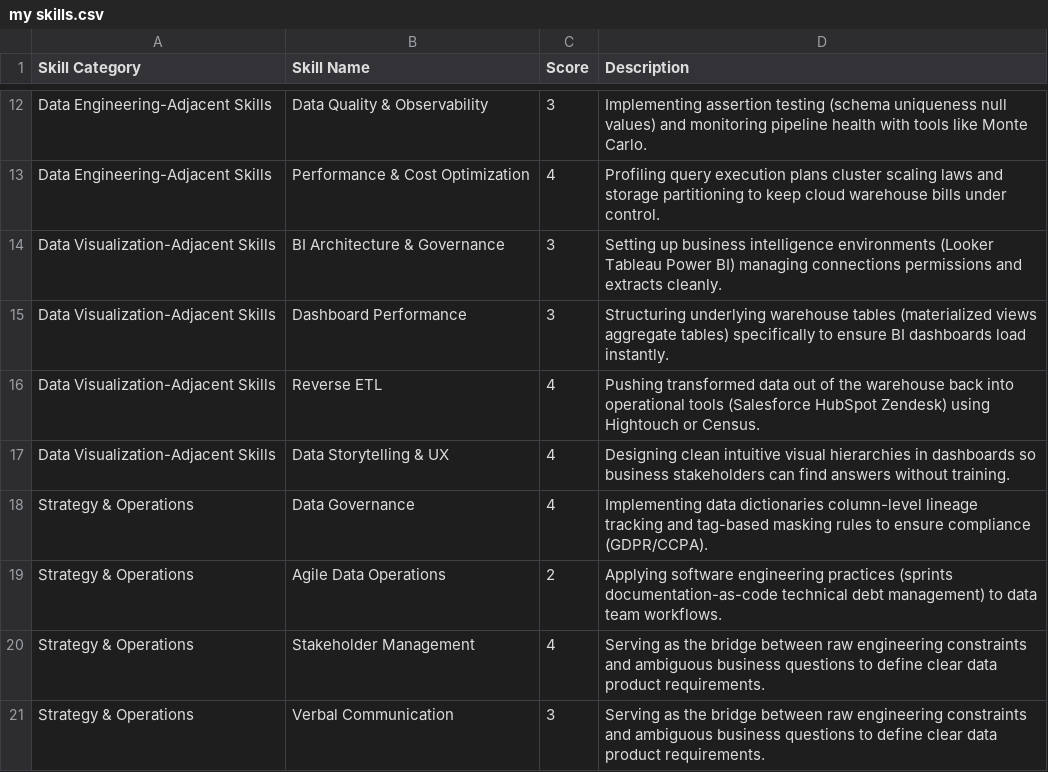
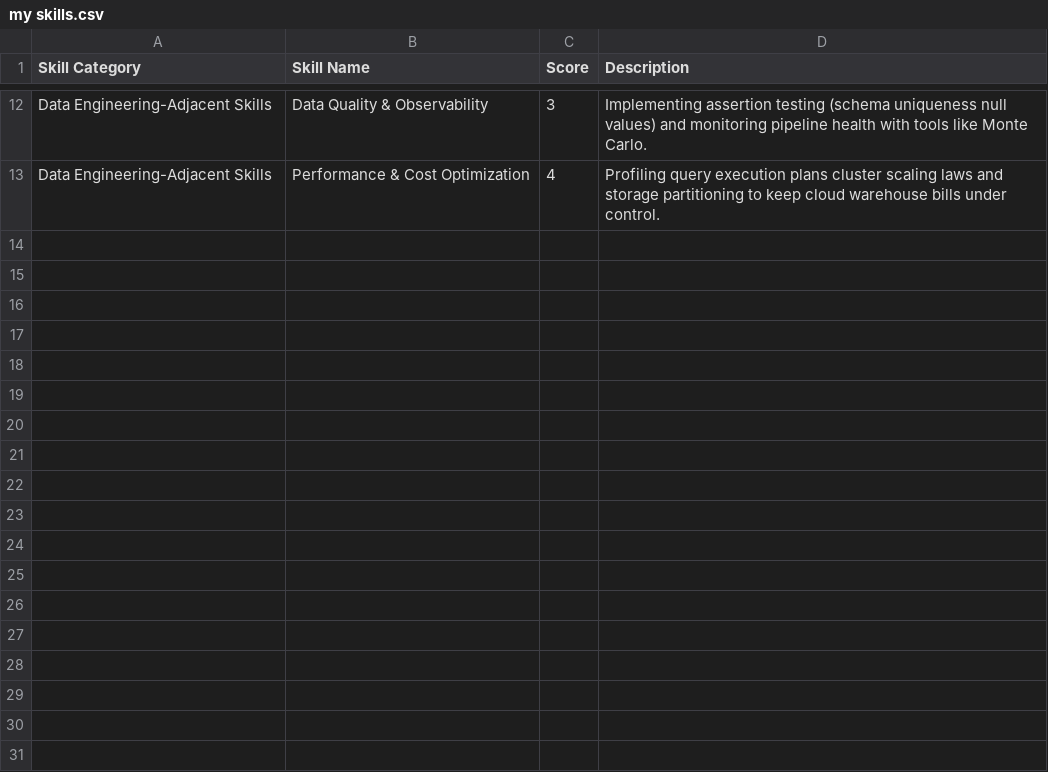
Before and after one commit to sterossi/my-cv, a CSV file: my skills.csv, drawn as a sheet; only a part is shown, gaps mark what is left out; the diff names each change by its address in the sheet, - before the commit and + after, or states it on an @@ line.

Commit message:
removed 2 spider charts

```diff
--- a/my skills.csv
+++ b/my skills.csv
-row 14: Data Visualization-Adjacent Skills | BI Architecture & Governance | 3 | Setting up business intelligence environments (Looker Tableau Power BI) managing connections permissions and extracts cleanly.
-row 15: Data Visualization-Adjacent Skills | Dashboard Performance | 3 | Structuring underlying warehouse tables (materialized views aggregate tables) specifically to ensure BI dashboards load instantly.
-row 16: Data Visualization-Adjacent Skills | Reverse ETL | 4 | Pushing transformed data out of the warehouse back into operational tools (Salesforce HubSpot Zendesk) using Hightouch or Census.
-row 17: Data Visualization-Adjacent Skills | Data Storytelling & UX | 4 | Designing clean intuitive visual hierarchies in dashboards so business stakeholders can find answers without training.
-row 18: Strategy & Operations | Data Governance | 4 | Implementing data dictionaries column-level lineage tracking and tag-based masking rules to ensure compliance (GDPR/CCPA).
-row 19: Strategy & Operations | Agile Data Operations | 2 | Applying software engineering practices (sprints documentation-as-code technical debt management) to data team workflows.
-row 20: Strategy & Operations | Stakeholder Management | 4 | Serving as the bridge between raw engineering constraints and ambiguous business questions to define clear data product requirements.
-row 21: Strategy & Operations | Verbal Communication | 3 | Serving as the bridge between raw engineering constraints and ambiguous business questions to define clear data product requirements.
```
